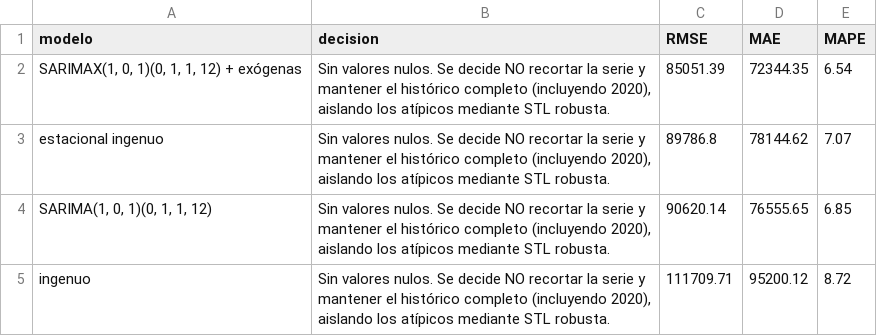
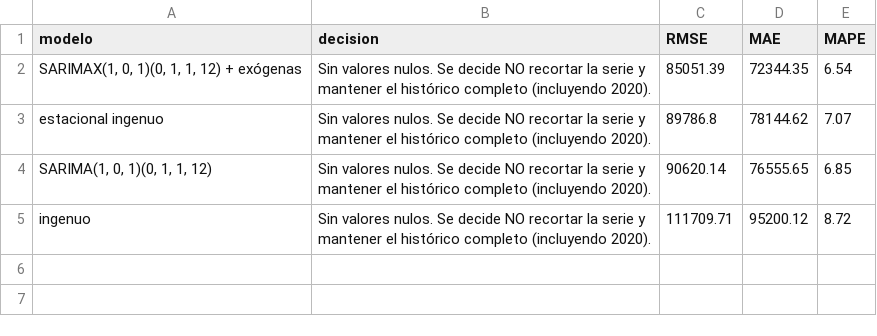
Before and after one commit to koraimatorresd/st-2026-2-miniproyecto-01, a CSV file: resultados/metricas.csv, drawn as a sheet.

```diff
--- a/resultados/metricas.csv
+++ b/resultados/metricas.csv
@@ -1,5 +1,5 @@
 modelo,decision,RMSE,MAE,MAPE
-"SARIMAX(1, 0, 1)(0, 1, 1, 12) + exógenas","Sin valores nulos. Se decide NO recortar la serie y mantener el histórico completo (incluyendo 2020), aislando los atípicos mediante STL robusta.",85051.39,72344.35,6.54
-estacional ingenuo,"Sin valores nulos. Se decide NO recortar la serie y mantener el histórico completo (incluyendo 2020), aislando los atípicos mediante STL robusta.",89786.8,78144.62,7.07
-"SARIMA(1, 0, 1)(0, 1, 1, 12)","Sin valores nulos. Se decide NO recortar la serie y mantener el histórico completo (incluyendo 2020), aislando los atípicos mediante STL robusta.",90620.14,76555.65,6.85
-ingenuo,"Sin valores nulos. Se decide NO recortar la serie y mantener el histórico completo (incluyendo 2020), aislando los atípicos mediante STL robusta.",111709.71,95200.12,8.72
+"SARIMAX(1, 0, 1)(0, 1, 1, 12) + exógenas",Sin valores nulos. Se decide NO recortar la serie y mantener el histórico completo (incluyendo 2020).,85051.39,72344.35,6.54
+estacional ingenuo,Sin valores nulos. Se decide NO recortar la serie y mantener el histórico completo (incluyendo 2020).,89786.8,78144.62,7.07
+"SARIMA(1, 0, 1)(0, 1, 1, 12)",Sin valores nulos. Se decide NO recortar la serie y mantener el histórico completo (incluyendo 2020).,90620.14,76555.65,6.85
+ingenuo,Sin valores nulos. Se decide NO recortar la serie y mantener el histórico completo (incluyendo 2020).,111709.71,95200.12,8.72
```
Also changed, not shown: 2 other files.
